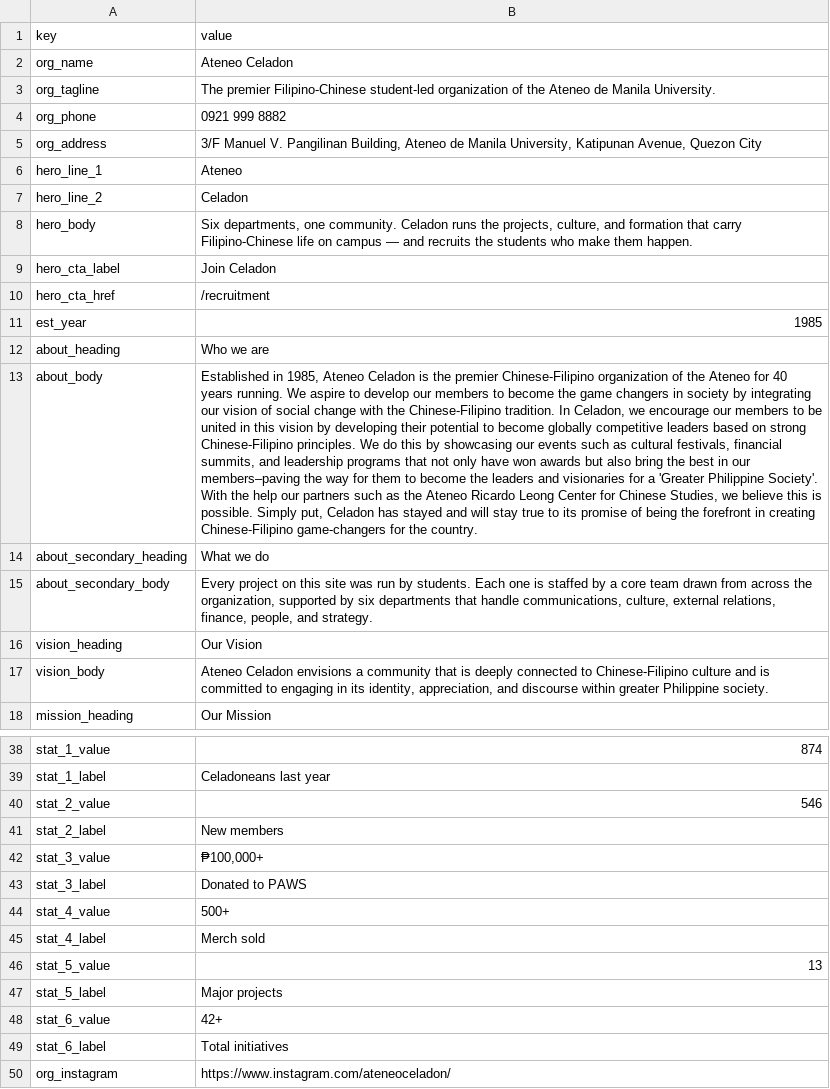
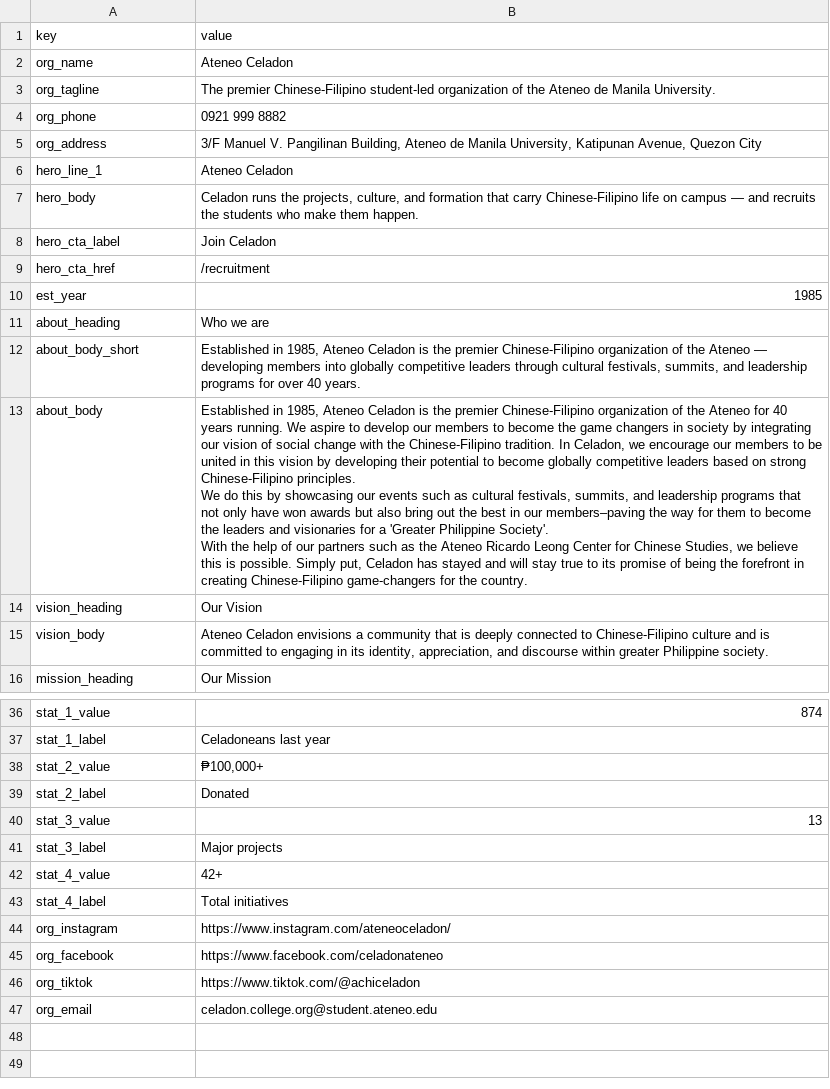
Before and after one commit to Koala3353/celadon-website, a CSV file: content/site.csv, drawn as a sheet; only a part is shown, gaps mark what is left out; the shorter side is filled out with more unchanged rows; removed rows and columns are numbered as before the commit, all else as after; ↵ is a line break in a cell; the diff covers the shown part only; the diff names each change by its address in the sheet, - before the commit and + after, or states it on an @@ line.

```diff
--- a/content/site.csv
+++ b/content/site.csv
-B3 (value): The premier Filipino-Chinese student-led organization…
+B3 (value): The premier Chinese-Filipino student-led organization…
-B6 (value): Ateneo
+B6 (value): Ateneo Celadon
-row 7: hero_line_2 | Celadon
-B7 (value): Six departments, one community. Celadon runs the projects, culture, and formation that carry Filipino-Chinese life on…
+B7 (value): Celadon runs the projects, culture, and formation that carry Chinese-Filipino life on…
+row 12: about_body_short | Established in 1985, Ateneo Celadon is the premier Chinese-Filipino organization of the Ateneo — developing members into globally competitive leaders through cultural festivals, summits, and leadership programs for over 40 years.
-B13 (value): …cultural festivals, financial summits, and leadership programs that not only have won awards but also bring the best in our members–paving the way for them to become the leaders and visionaries for a 'Greater Philippine Society'. With the help our partners…
+B13 (value): …cultural festivals, summits, and leadership programs that not only have won awards but also bring out the best in our members–paving the way for them to become the leaders and visionaries for a 'Greater Philippine Society'. ↵ With the help of our partners…
-row 14: about_secondary_heading | What we do
-row 15: about_secondary_body | Every project on this site was run by students. Each one is staffed by a core team drawn from across the organization, supported by six departments that handle communications, culture, external relations, finance, people, and strategy.
-B38 (value): 546
+B38 (value): ₱100,000+
-B39 (value): New members
+B39 (value): Donated
-B40 (value): ₱100,000+
+B40 (value): 13
-B41 (value): Donated to PAWS
+B41 (value): Major projects
-B42 (value): 500+
+B42 (value): 42+
-B43 (value): Merch sold
+B43 (value): Total initiatives
-row 46: stat_5_value | 13
-row 47: stat_5_label | Major projects
-row 48: stat_6_value | 42+
-row 49: stat_6_label | Total initiatives
```
Also changed, not shown: 1 edited cell elsewhere in this file, content/projects.csv, 25 other files.
